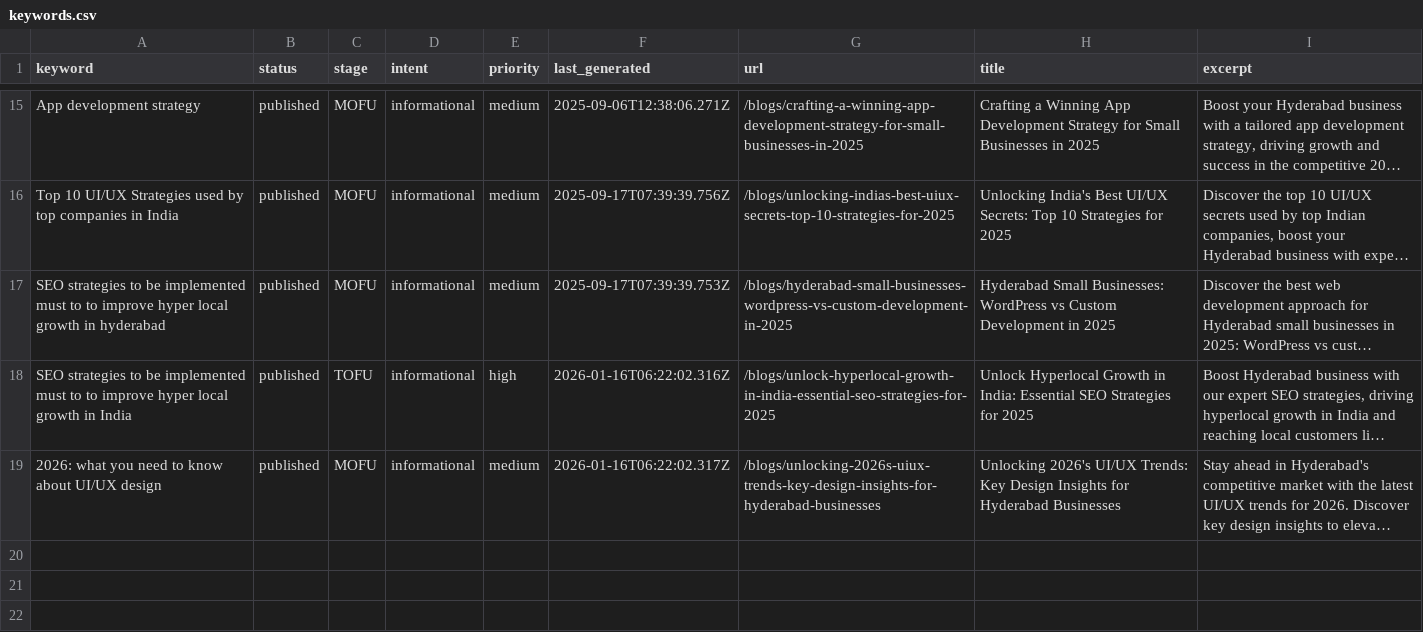
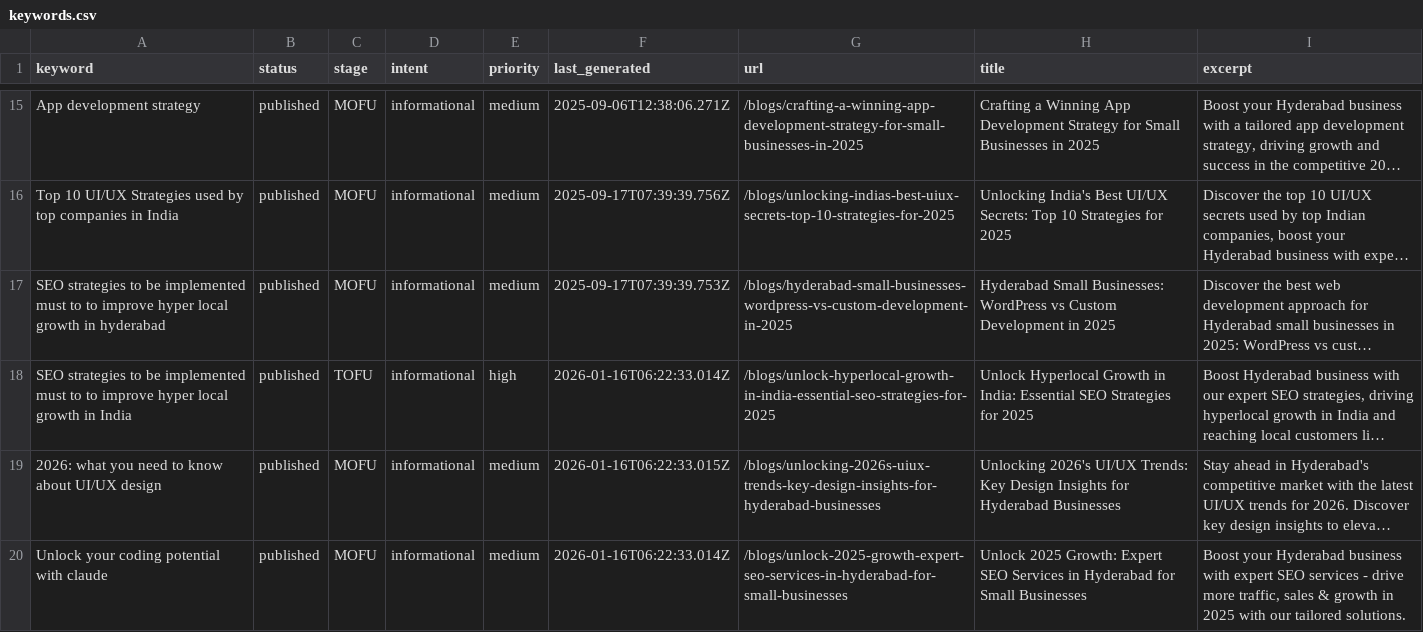
Before and after one commit to krishna0523/Bridgemark, a CSV file: content/keywords/keywords.csv, drawn as a sheet; only a part is shown, gaps mark what is left out; long unchanged cells end in …; the diff names each change by its address in the sheet, - before the commit and + after, or states it on an @@ line.

Commit message:
Sync keywords with published blog posts

```diff
--- a/content/keywords/keywords.csv
+++ b/content/keywords/keywords.csv
-F18 (last_generated): 2026-01-16T06:22:02.316Z
+F18 (last_generated): 2026-01-16T06:22:33.014Z
-F19 (last_generated): 2026-01-16T06:22:02.317Z
+F19 (last_generated): 2026-01-16T06:22:33.015Z
+row 20: Unlock your coding potential with claude | published | MOFU | informational | medium | 2026-01-16T06:22:33.014Z | /blogs/unlock-2025-growth-expert-seo-services-in-hyderabad-for-small-businesses | Unlock 2025 Growth: Expert SEO Services in Hyderabad for Small Businesses | Boost your Hyderabad business with expert SEO services - drive more traffic, sales & growth in 2025 with our tailored solutions.
```
